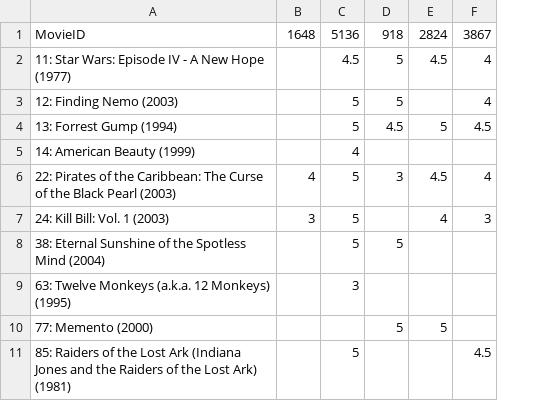
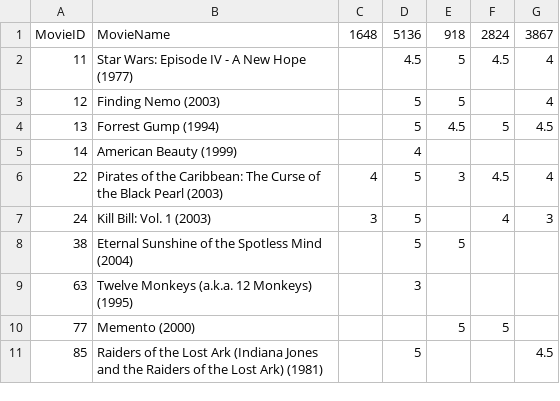
Before and after one commit to DfAC/IntroductionToRecommenderSystems, a CSV file: Assignment3.csv, drawn as a sheet; only a part is shown; removed rows and columns are numbered as before the commit, all else as after; the diff names each change by its address in the sheet, - before the commit and + after, or states it on an @@ line.

```diff
--- a/Assignment3.csv
+++ b/Assignment3.csv
-column A, rows 1-11: MovieID | 11: Star Wars: Episode IV - A New Hope (1977) | 12: Finding Nemo (2003) | 13: Forrest Gump (1994) | 14: American Beauty (1999) | 22: Pirates of the Caribbean: The Curse of the Black Pearl (2003) | 24: Kill Bill: Vol. 1 (2003) | 38: Eternal Sunshine of the Spotless Mind (2004) | 63: Twelve Monkeys (a.k.a. 12 Monkeys) (1995) | 77: Memento (2000) | 85: Raiders of the Lost Ark (Indiana Jones and the Raiders of the Lost Ark) (1981)
+column A, rows 1-11: MovieID | 11 | 12 | 13 | 14 | 22 | 24 | 38 | 63 | 77 | 85
+column B, rows 1-11: MovieName | Star Wars: Episode IV - A New Hope (1977) | Finding Nemo (2003) | Forrest Gump (1994) | American Beauty (1999) | Pirates of the Caribbean: The Curse of the Black Pearl (2003) | Kill Bill: Vol. 1 (2003) | Eternal Sunshine of the Spotless Mind (2004) | Twelve Monkeys (a.k.a. 12 Monkeys) (1995) | Memento (2000) | Raiders of the Lost Ark (Indiana Jones and the Raiders of the Lost Ark) (1981)
```
Also changed, not shown: 1 other file.
